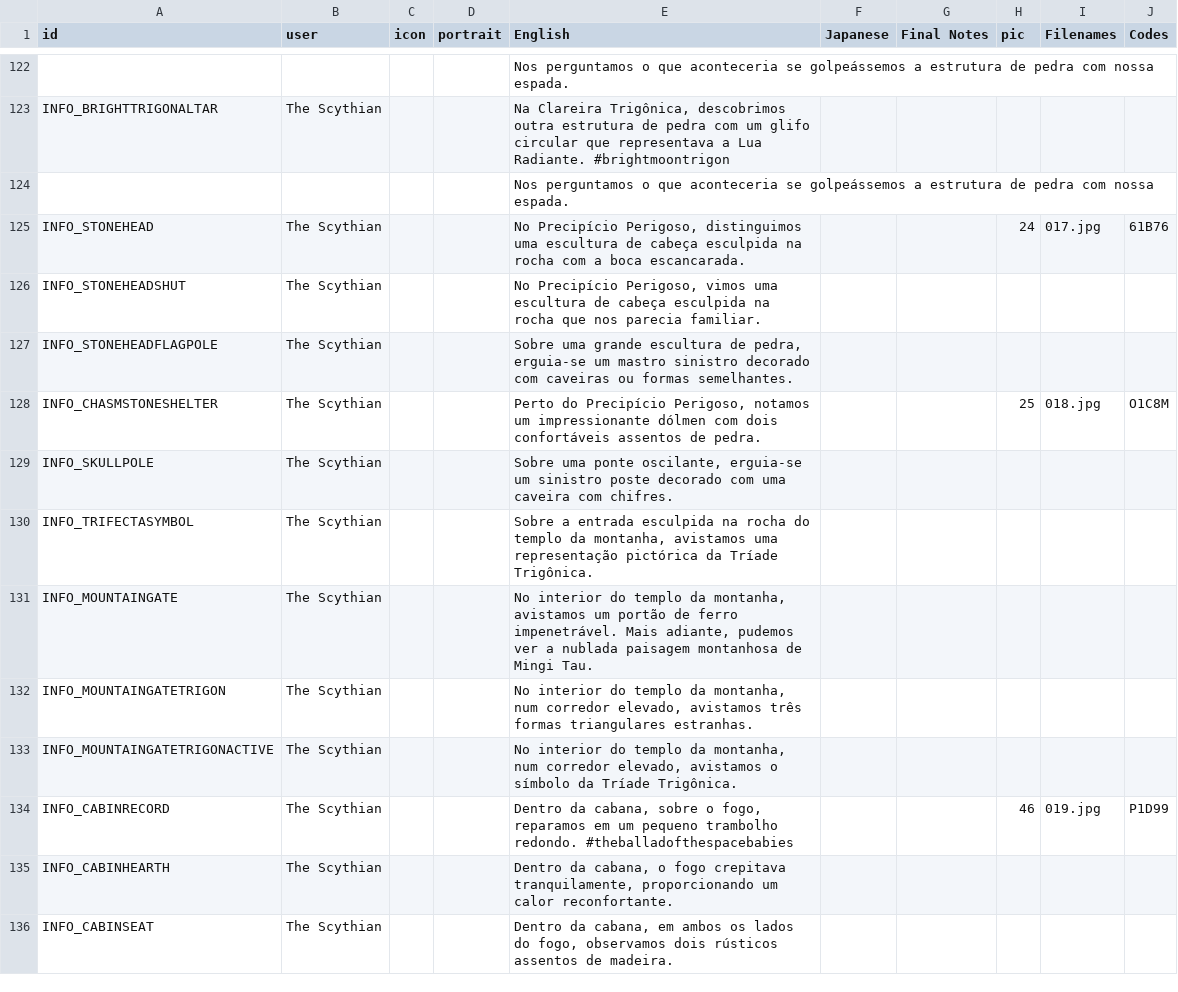
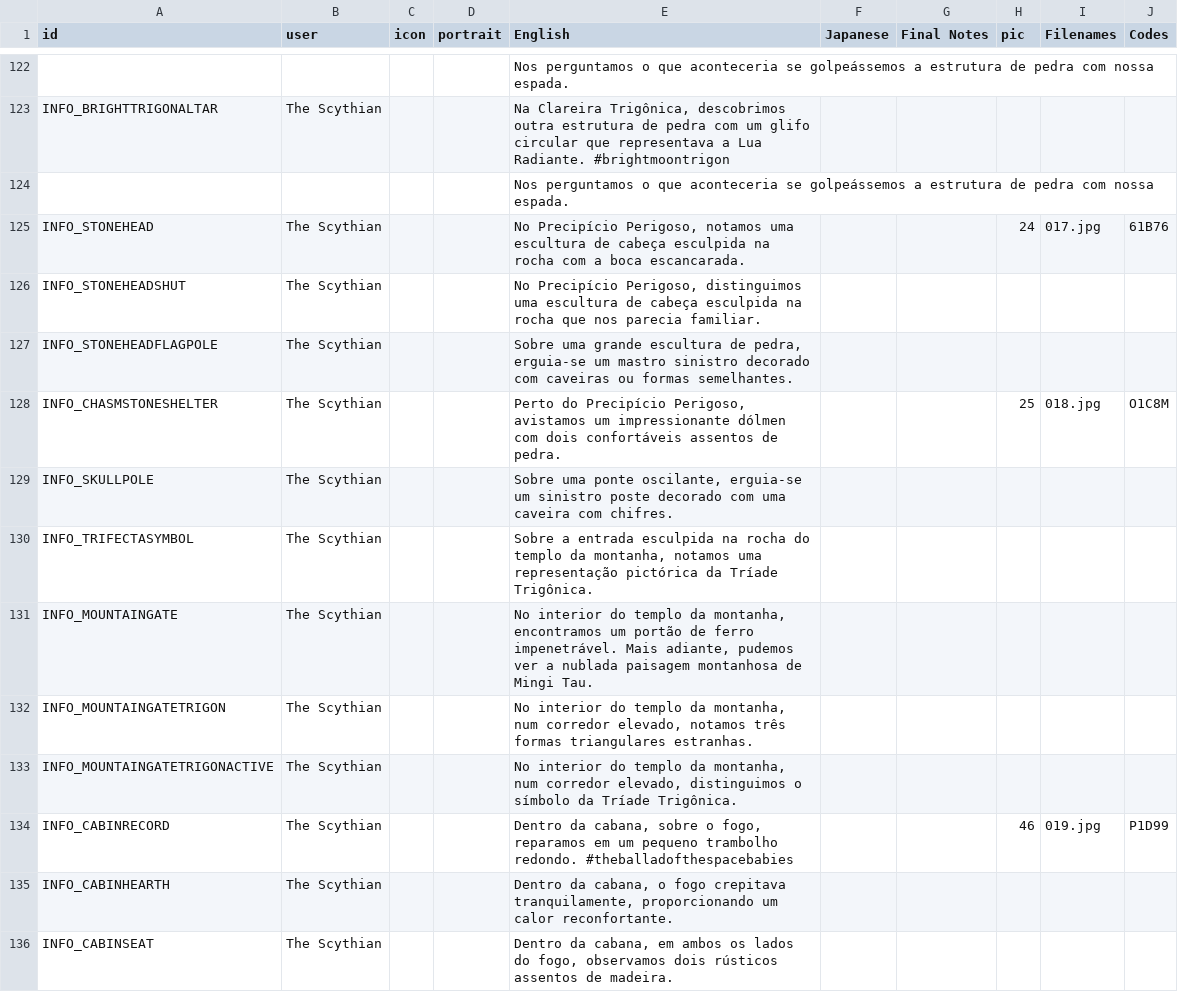
Before and after one commit to cesardeg/swordable, a TSV file: locales/portuguese/dialog.tsv, drawn as a sheet; only a part is shown, gaps mark what is left out; the diff covers the shown part only.

```diff
--- a/locales/portuguese/dialog.tsv
+++ b/locales/portuguese/dialog.tsv
@@ -124,11 +124,11 @@ INFO_BRIGHTTRIGONALTAR	The Scythian			Na Clareira Trigônica, descobrimos outra
 				Nos perguntamos o que aconteceria se golpeássemos a estrutura de pedra com nossa espada.					
-INFO_STONEHEAD	The Scythian			No Precipício Perigoso, distinguimos uma escultura de cabeça esculpida na rocha com a boca escancarada.			24	017.jpg	61B76
-INFO_STONEHEADSHUT	The Scythian			No Precipício Perigoso, vimos uma escultura de cabeça esculpida na rocha que nos parecia familiar.					
+INFO_STONEHEAD	The Scythian			No Precipício Perigoso, notamos uma escultura de cabeça esculpida na rocha com a boca escancarada.			24	017.jpg	61B76
+INFO_STONEHEADSHUT	The Scythian			No Precipício Perigoso, distinguimos uma escultura de cabeça esculpida na rocha que nos parecia familiar.					
 INFO_STONEHEADFLAGPOLE	The Scythian			Sobre uma grande escultura de pedra, erguia-se um mastro sinistro decorado com caveiras ou formas semelhantes.					
-INFO_CHASMSTONESHELTER	The Scythian			Perto do Precipício Perigoso, notamos um impressionante dólmen com dois confortáveis assentos de pedra.			25	018.jpg	O1C8M
+INFO_CHASMSTONESHELTER	The Scythian			Perto do Precipício Perigoso, avistamos um impressionante dólmen com dois confortáveis assentos de pedra.			25	018.jpg	O1C8M
 INFO_SKULLPOLE	The Scythian			Sobre uma ponte oscilante, erguia-se um sinistro poste decorado com uma caveira com chifres.					
-INFO_TRIFECTASYMBOL	The Scythian			Sobre a entrada esculpida na rocha do templo da montanha, avistamos uma representação pictórica da Tríade Trigônica.					
-INFO_MOUNTAINGATE	The Scythian			No interior do templo da montanha, avistamos um portão de ferro impenetrável. Mais adiante, pudemos ver a nublada paisagem montanhosa de Mingi Tau.					
-INFO_MOUNTAINGATETRIGON	The Scythian			No interior do templo da montanha, num corredor elevado, avistamos três formas triangulares estranhas.					
-INFO_MOUNTAINGATETRIGONACTIVE	The Scythian			No interior do templo da montanha, num corredor elevado, avistamos o símbolo da Tríade Trigônica.					
+INFO_TRIFECTASYMBOL	The Scythian			Sobre a entrada esculpida na rocha do templo da montanha, notamos uma representação pictórica da Tríade Trigônica.					
+INFO_MOUNTAINGATE	The Scythian			No interior do templo da montanha, encontramos um portão de ferro impenetrável. Mais adiante, pudemos ver a nublada paisagem montanhosa de Mingi Tau.					
+INFO_MOUNTAINGATETRIGON	The Scythian			No interior do templo da montanha, num corredor elevado, notamos três formas triangulares estranhas.					
+INFO_MOUNTAINGATETRIGONACTIVE	The Scythian			No interior do templo da montanha, num corredor elevado, distinguimos o símbolo da Tríade Trigônica.					
 INFO_CABINRECORD	The Scythian			Dentro da cabana, sobre o fogo, reparamos em um pequeno trambolho redondo. #theballadofthespacebabies			46	019.jpg	P1D99
```
Also changed, not shown: 12 edited cells elsewhere in this file, locales/spanish/dialog.tsv.
